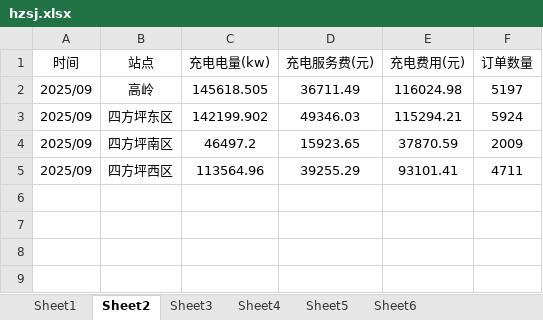
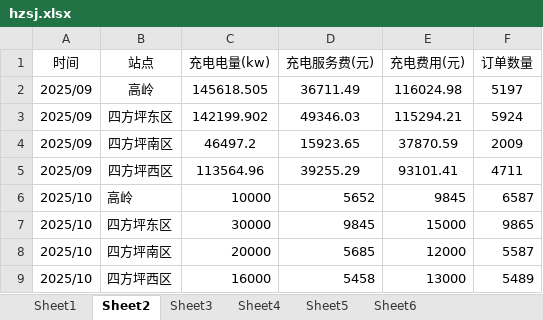
Before and after one commit to jiangnanwaw/my-page, an Excel workbook: data/hzsj.xlsx, sheet Sheet2, drawn as a sheet; values as stored, in another font and other column widths than the file's, no borders; the diff names each change by its address in the sheet, - before the commit and + after, or states it on an @@ line.

```diff
--- a/data/hzsj.xlsx (sheet Sheet2)
+++ b/data/hzsj.xlsx (sheet Sheet2)
+row 6: 2025/10 | 高岭 | 10000 | 5652 | 9845 | 6587
+row 7: 2025/10 | 四方坪东区 | 30000 | 9845 | 15000 | 9865
+row 8: 2025/10 | 四方坪南区 | 20000 | 5685 | 12000 | 5587
+row 9: 2025/10 | 四方坪西区 | 16000 | 5458 | 13000 | 5489
```
Also changed, not shown: sheet Sheet3, sheet Sheet5, sheet Sheet4, data/daydata.xlsx, 1 other file.
